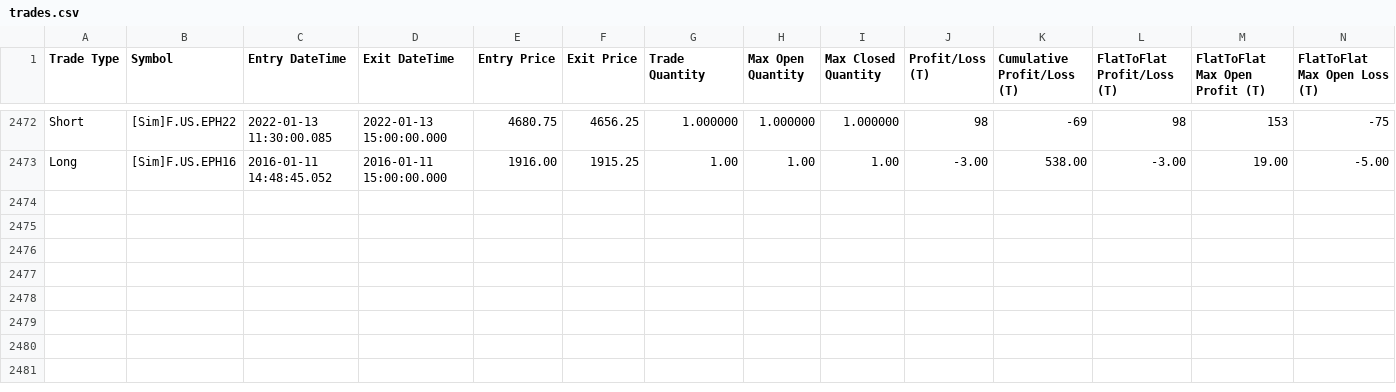
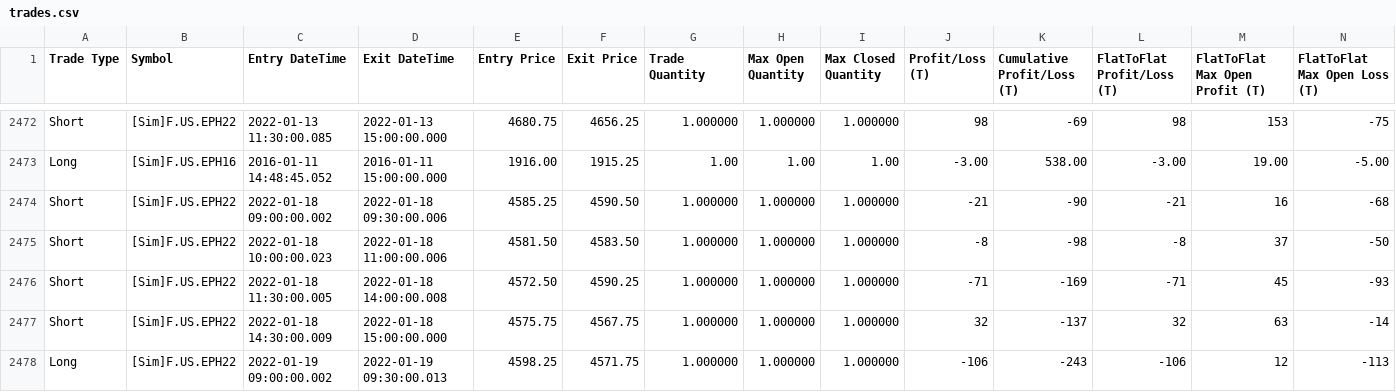
Before and after one commit to KL871987/Auto-Trading-WellenTektonik, a CSV file: data/trades.csv, drawn as a sheet; only a part is shown, gaps mark what is left out; rows hold the shown columns only; the diff names each change by its address in the sheet, - before the commit and + after, or states it on an @@ line.

Commit message:
auto: update WT trades mirror 2026-09-25 15:20:14

```diff
--- a/data/trades.csv
+++ b/data/trades.csv
+row 2474: Short | [Sim]F.US.EPH22 | 2022-01-18 09:00:00.002 | 2022-01-18 09:30:00.006 | 4585.25 | 4590.50 | 1.000000 | 1.000000 | 1.000000 | -21 | -90 | -21 | 16 | -68
+row 2475: Short | [Sim]F.US.EPH22 | 2022-01-18 10:00:00.023 | 2022-01-18 11:00:00.006 | 4581.50 | 4583.50 | 1.000000 | 1.000000 | 1.000000 | -8 | -98 | -8 | 37 | -50
+row 2476: Short | [Sim]F.US.EPH22 | 2022-01-18 11:30:00.005 | 2022-01-18 14:00:00.008 | 4572.50 | 4590.25 | 1.000000 | 1.000000 | 1.000000 | -71 | -169 | -71 | 45 | -93
+row 2477: Short | [Sim]F.US.EPH22 | 2022-01-18 14:30:00.009 | 2022-01-18 15:00:00.000 | 4575.75 | 4567.75 | 1.000000 | 1.000000 | 1.000000 | 32 | -137 | 32 | 63 | -14
+row 2478: Long | [Sim]F.US.EPH22 | 2022-01-19 09:00:00.002 | 2022-01-19 09:30:00.013 | 4598.25 | 4571.75 | 1.000000 | 1.000000 | 1.000000 | -106 | -243 | -106 | 12 | -113
```
